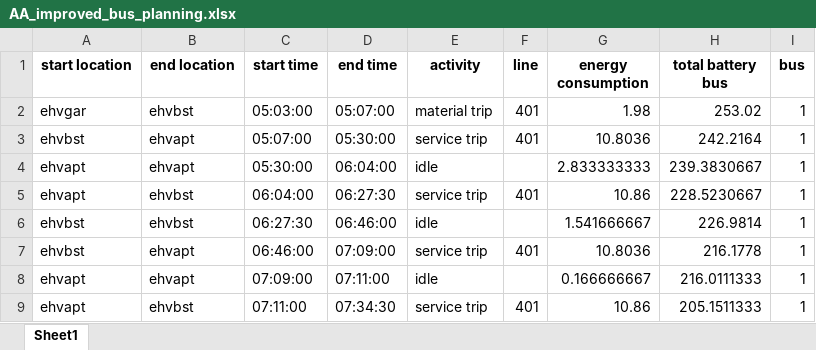
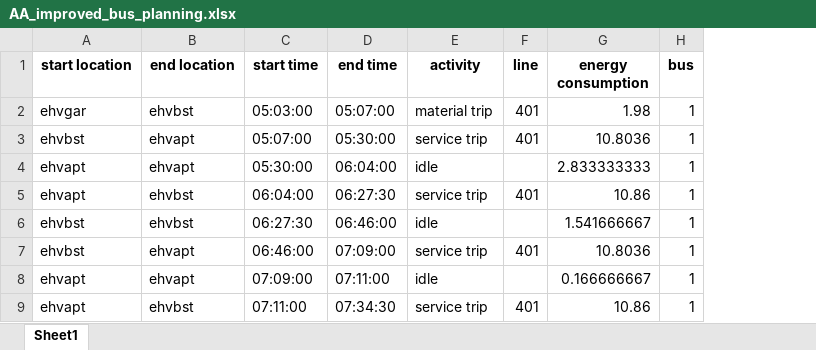
Before and after one commit to FeevanZoghel/Project_5, an Excel workbook: AA_improved_bus_planning.xlsx, sheet Sheet1, drawn as a sheet; only a part is shown; values as stored, in another font and other column widths than the file's, no borders; the diff names each change by its address in the sheet, - before the commit and + after, or states it on an @@ line.

```diff
--- a/AA_improved_bus_planning.xlsx (sheet Sheet1)
+++ b/AA_improved_bus_planning.xlsx (sheet Sheet1)
-column H (total battery bus), rows 2-9: 253.02 | 242.2164 | 239.3830667 | 228.5230667 | 226.9814 | 216.1778 | 216.0111333 | 205.1511333
```
Also changed, not shown: Improved_plan_Feasibility_and_KPI_results.xlsx, 3 other files.
